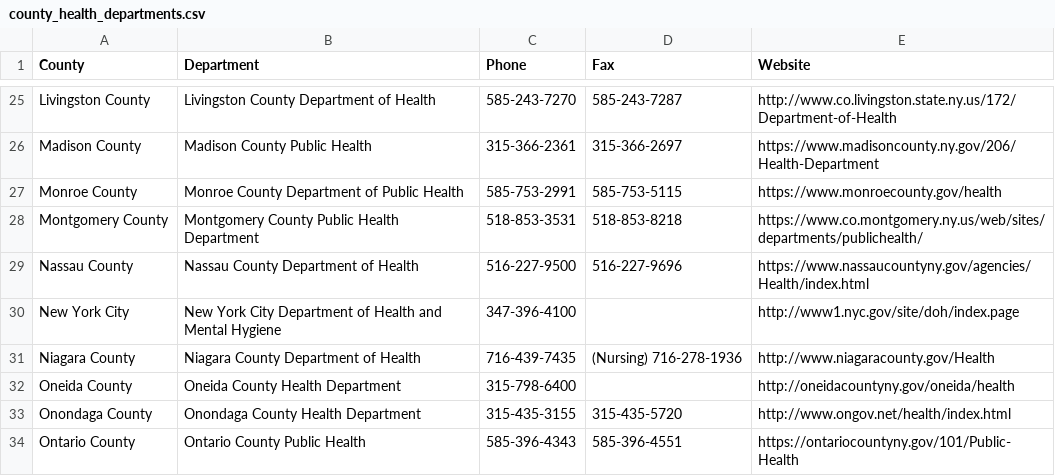
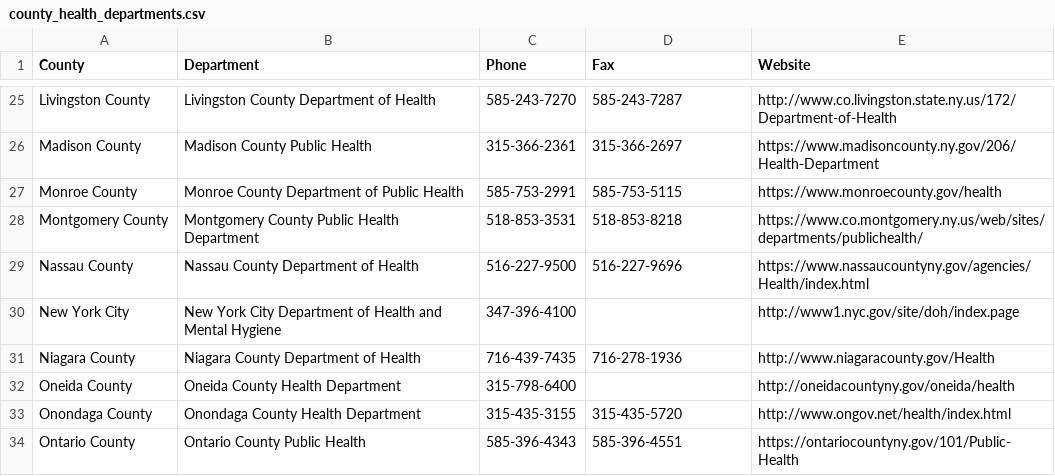
Before and after one commit to milazz27/NYS-Food-Inspection-, a CSV file: Data/county_health_departments.csv, drawn as a sheet; only a part is shown, gaps mark what is left out.

```diff
--- a/Data/county_health_departments.csv
+++ b/Data/county_health_departments.csv
@@ -30,3 +30,3 @@ Nassau County,Nassau County Department of Health,516-227-9500,516-227-9696,https
 New York City,New York City Department of Health and Mental Hygiene,347-396-4100,,http://www1.nyc.gov/site/doh/index.page
-Niagara County,Niagara County Department of Health,716-439-7435,(Nursing) 716-278-1936,http://www.niagaracounty.gov/Health
+Niagara County,Niagara County Department of Health,716-439-7435,716-278-1936,http://www.niagaracounty.gov/Health
 Oneida County,Oneida County Health Department,315-798-6400,,http://oneidacountyny.gov/oneida/health
```
Also changed, not shown: Data/code_data.csv, 1 other file.
